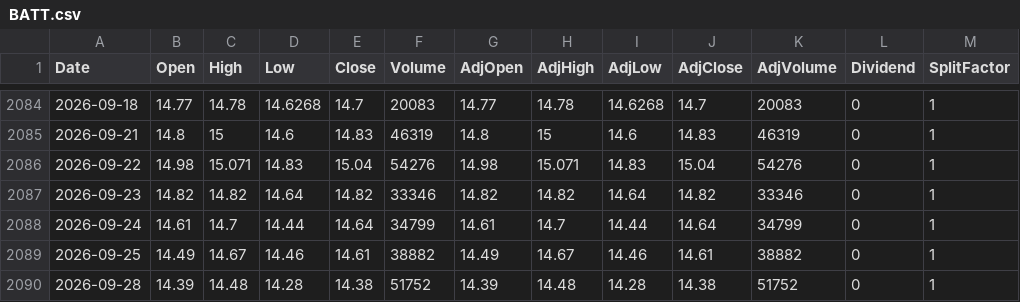
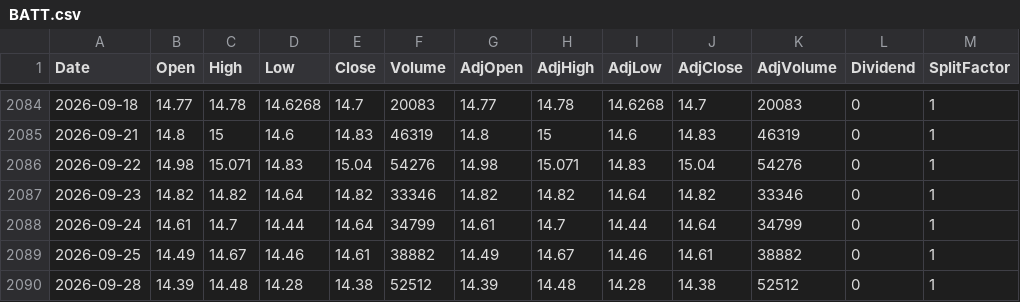
Before and after one commit to fmorae30/base-datos-acciones, a CSV file: data/BATT.csv, drawn as a sheet; only a part is shown, gaps mark what is left out.

```diff
--- a/data/BATT.csv
+++ b/data/BATT.csv
@@ -2089,2 +2089,2 @@ Date,Open,High,Low,Close,Volume,AdjOpen,AdjHigh,AdjLow,AdjClose,AdjVolume,Divide
 2026-09-25,14.49,14.67,14.46,14.61,38882,14.49,14.67,14.46,14.61,38882,0,1
-2026-09-28,14.39,14.48,14.28,14.38,51752,14.39,14.48,14.28,14.38,51752,0,1
+2026-09-28,14.39,14.48,14.28,14.38,52512,14.39,14.48,14.28,14.38,52512,0,1
```
Also changed, not shown: data/BCH.csv, data/DAL.csv, 34 other files.
